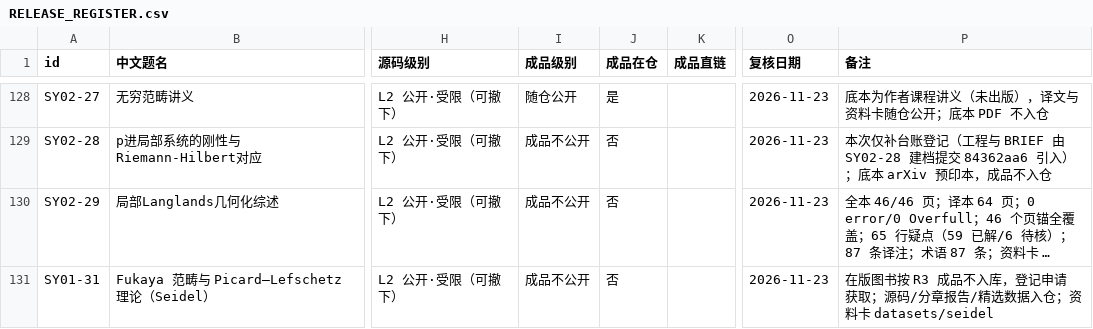
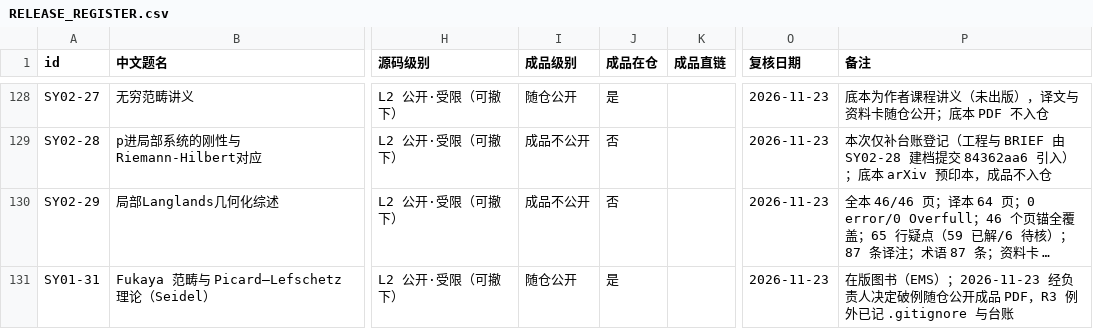
Before and after one commit to lzxsusy/mathtranslate, a CSV file: RELEASE_REGISTER.csv, drawn as a sheet; only a part is shown, gaps mark what is left out; long unchanged cells end in …; the diff names each change by its address in the sheet, - before the commit and + after, or states it on an @@ line.

Commit message:
SY01-31 成品 PDF 随仓公开（负责人决定，R3 例外）
- .gitignore 增加本项目成品 PDF 例外
- 台账 SY01-31：成品级别=随仓公开、成品在仓=是
- 301 页译注本 PDF（6.4 MB）入库

```diff
--- a/RELEASE_REGISTER.csv
+++ b/RELEASE_REGISTER.csv
-I131 (成品级别): 成品不公开
+I131 (成品级别): 随仓公开
-J131 (成品在仓): 否
+J131 (成品在仓): 是
-P131 (备注): 在版图书按 R3 成品不入库，登记申请获取；源码/分章报告/精选数据入仓；资料卡 datasets/seidel
+P131 (备注): 在版图书（EMS）；2026-11-23 经负责人决定破例随仓公开成品 PDF，R3 例外已记 .gitignore 与台账
```
Also changed, not shown: 2 other files.
